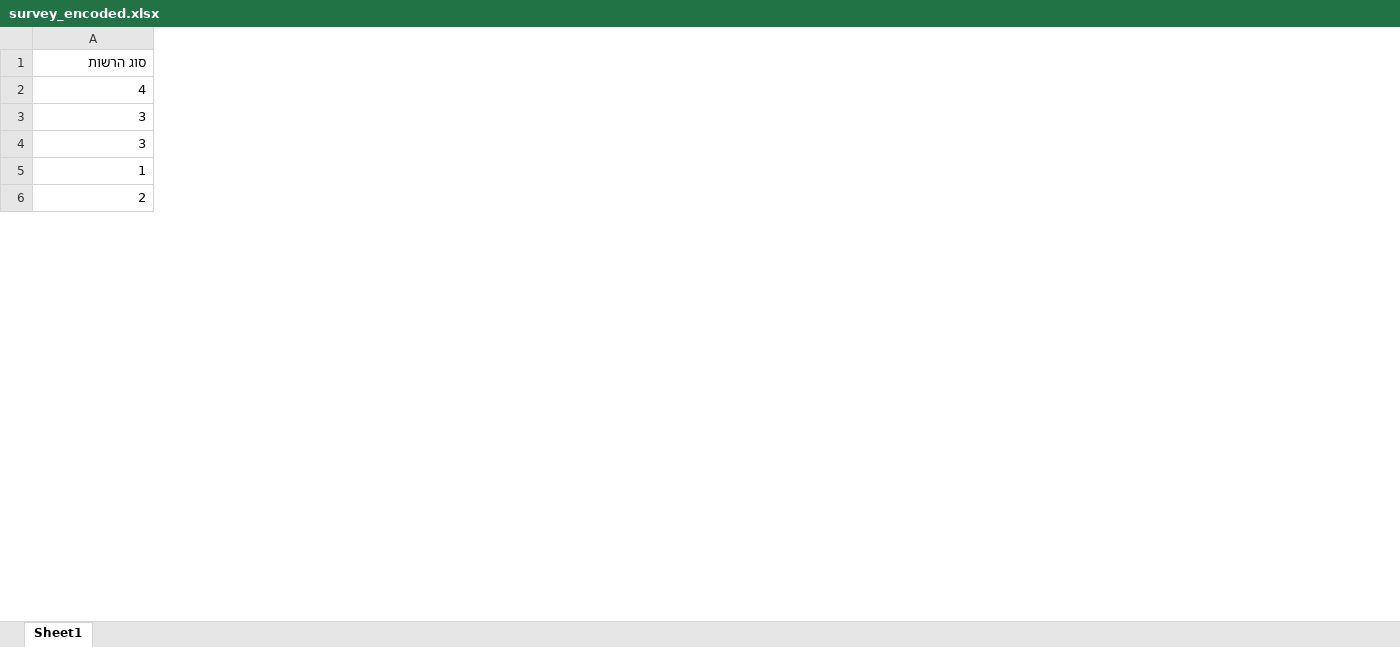
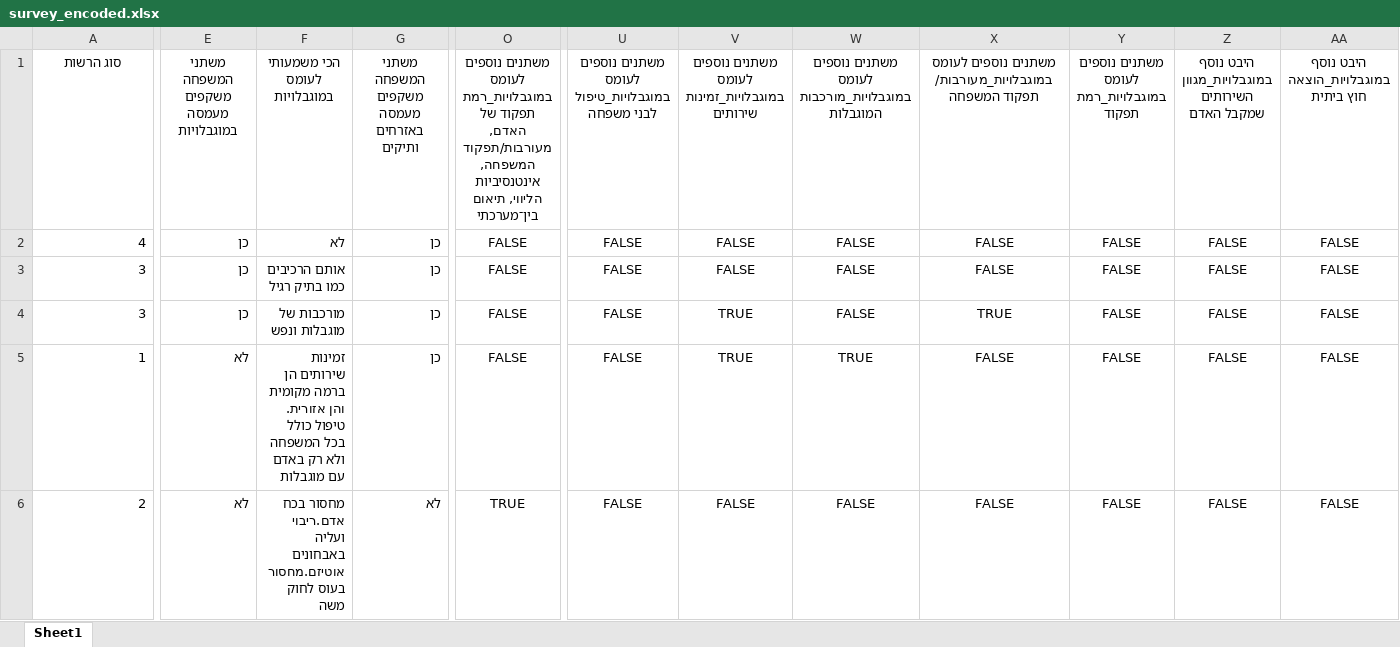
Before and after one commit to nogur9/Yoela, an Excel workbook: survey_encoded.xlsx, sheet Sheet1, drawn as a sheet; only a part is shown, gaps mark what is left out; values as stored, in another font and other column widths than the file's, no borders; the diff covers the shown part only; the diff names each change by its address in the sheet, - before the commit and + after, or states it on an @@ line.

```diff
--- a/survey_encoded.xlsx (sheet Sheet1)
+++ b/survey_encoded.xlsx (sheet Sheet1)
+column E, rows 1-6: משתני המשפחה משקפים מעמסה במוגבלויות | כן | כן | כן | לא | לא
+column F (הכי משמעותי לעומס במוגבלויות), rows 2-6: לא | אותם הרכיבים כמו בתיק רגיל | מורכבות של מוגבלות ונפש | זמינות שירותים הן ברמה מקומית והן אזורית. טיפול כולל בכל המשפחה ולא רק באדם עם מוגבלות | מחסור בכח אדם.ריבוי ועליה באבחונים אוטיזם.מחסור בעוס לחוק משה
+column G, rows 1-6: משתני המשפחה משקפים מעמסה באזרחים ותיקים | כן | כן | כן | כן | לא
+column O, rows 1-6: משתנים נוספים לעומס במוגבלויות_רמת תפקוד של האדם, מעורבות/תפקוד המשפחה, אינטנסיביות הליווי, תיאום בין־מערכתי | FALSE | FALSE | FALSE | FALSE | TRUE
+column U, rows 1-6: משתנים נוספים לעומס במוגבלויות_טיפול לבני משפחה | FALSE | FALSE | FALSE | FALSE | FALSE
+column V, rows 1-6: משתנים נוספים לעומס במוגבלויות_זמינות שירותים | FALSE | FALSE | TRUE | TRUE | FALSE
+column W, rows 1-6: משתנים נוספים לעומס במוגבלויות_מורכבות המוגבלות | FALSE | FALSE | FALSE | TRUE | FALSE
+column X, rows 1-6: משתנים נוספים לעומס במוגבלויות_מעורבות/תפקוד המשפחה | FALSE | FALSE | TRUE | FALSE | FALSE
+column Y, rows 1-6: משתנים נוספים לעומס במוגבלויות_רמת תפקוד | FALSE | FALSE | FALSE | FALSE | FALSE
+column Z, rows 1-6: היבט נוסף במוגבלויות_מגוון השירותים שמקבל האדם | FALSE | FALSE | FALSE | FALSE | FALSE
+column AA, rows 1-6: היבט נוסף במוגבלויות_הוצאה חוץ ביתית | FALSE | FALSE | FALSE | FALSE | FALSE
@@ A1 bold: off → on, alignment: right → center @@
```
Also changed, not shown: 14 added columns, 24 edited cells and cell formats elsewhere in this sheet, survey_long_format.xlsx, תשובות לשאלון.xlsx, 5 other files.
